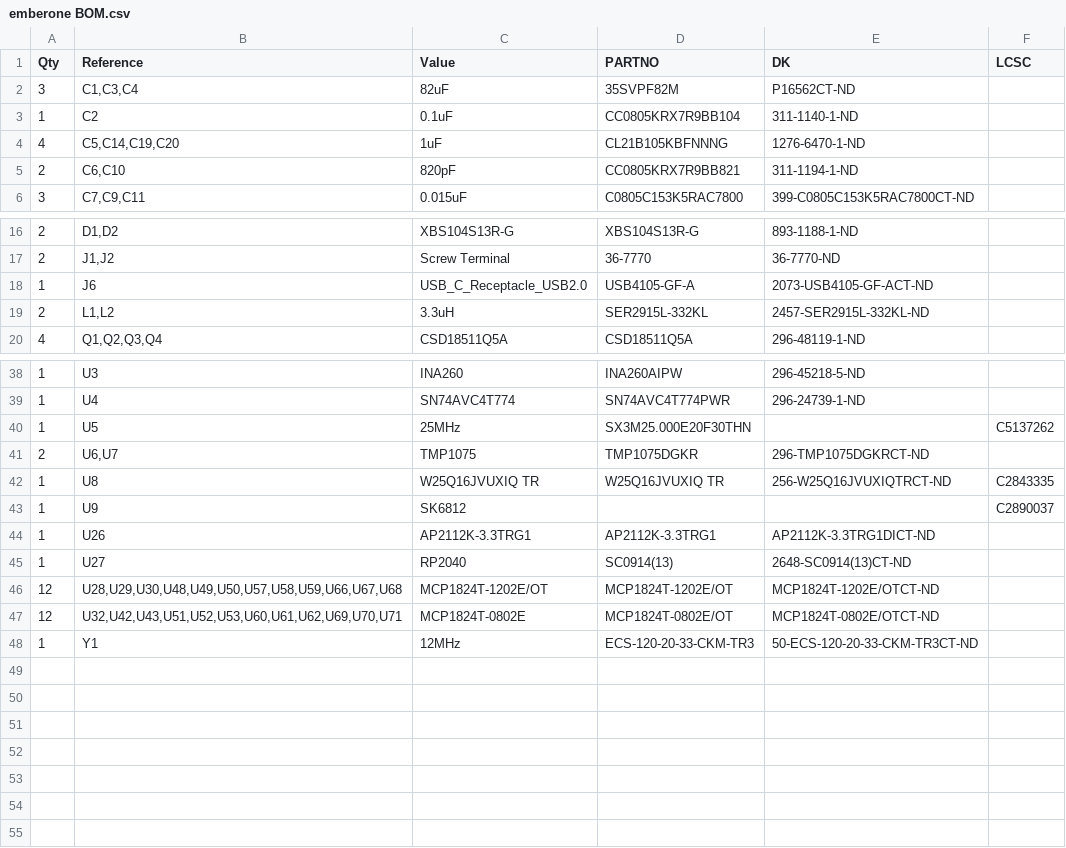
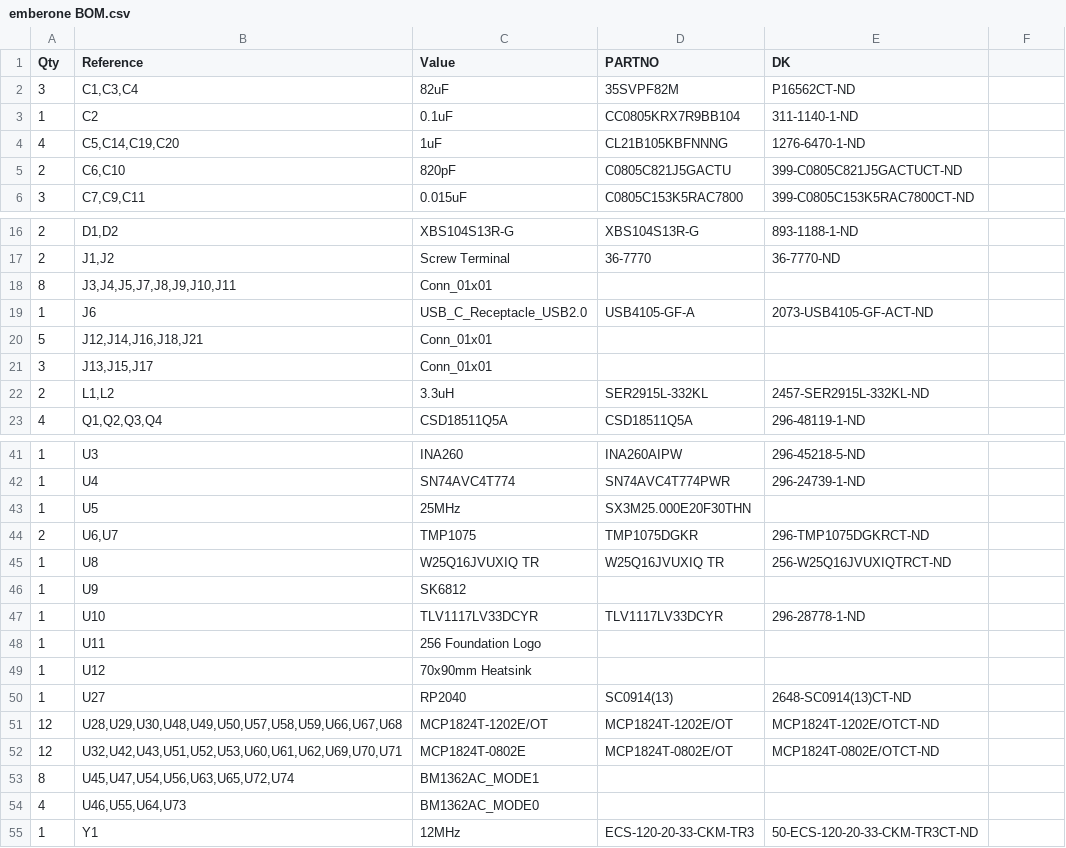
Before and after one commit to The-256-Foundation/Ember-One, a CSV file: Manufacturing Files/emberone BOM.csv, drawn as a sheet; only a part is shown, gaps mark what is left out; removed rows and columns are numbered as before the commit, all else as after; the diff names each change by its address in the sheet, - before the commit and + after, or states it on an @@ line.

Commit message:
updated the partno for C6,C10 for #3 regenerated BOM

```diff
--- a/Manufacturing Files/emberone BOM.csv
+++ b/Manufacturing Files/emberone BOM.csv
-F1: LCSC
+F1: (empty)
-D5 (PARTNO): CC0805KRX7R9BB821
+D5 (PARTNO): C0805C821J5GACTU
-E5 (DK): 311-1194-1-ND
+E5 (DK): 399-C0805C821J5GACTUCT-ND
+row 18: 8 | J3,J4,J5,J7,J8,J9,J10,J11 | Conn_01x01
+row 20: 5 | J12,J14,J16,J18,J21 | Conn_01x01
+row 21: 3 | J13,J15,J17 | Conn_01x01
-F43: C5137262
+F43: (empty)
-F45: C2843335
+F45: (empty)
-F46: C2890037
+F46: (empty)
-row 44: 1 | U26 | AP2112K-3.3TRG1 | AP2112K-3.3TRG1 | AP2112K-3.3TRG1DICT-ND
+row 47: 1 | U10 | TLV1117LV33DCYR | TLV1117LV33DCYR | 296-28778-1-ND
+row 48: 1 | U11 | 256 Foundation Logo
+row 49: 1 | U12 | 70x90mm Heatsink
+row 53: 8 | U45,U47,U54,U56,U63,U65,U72,U74 | BM1362AC_MODE1
+row 54: 4 | U46,U55,U64,U73 | BM1362AC_MODE0
```
Also changed, not shown: 2 other files.
